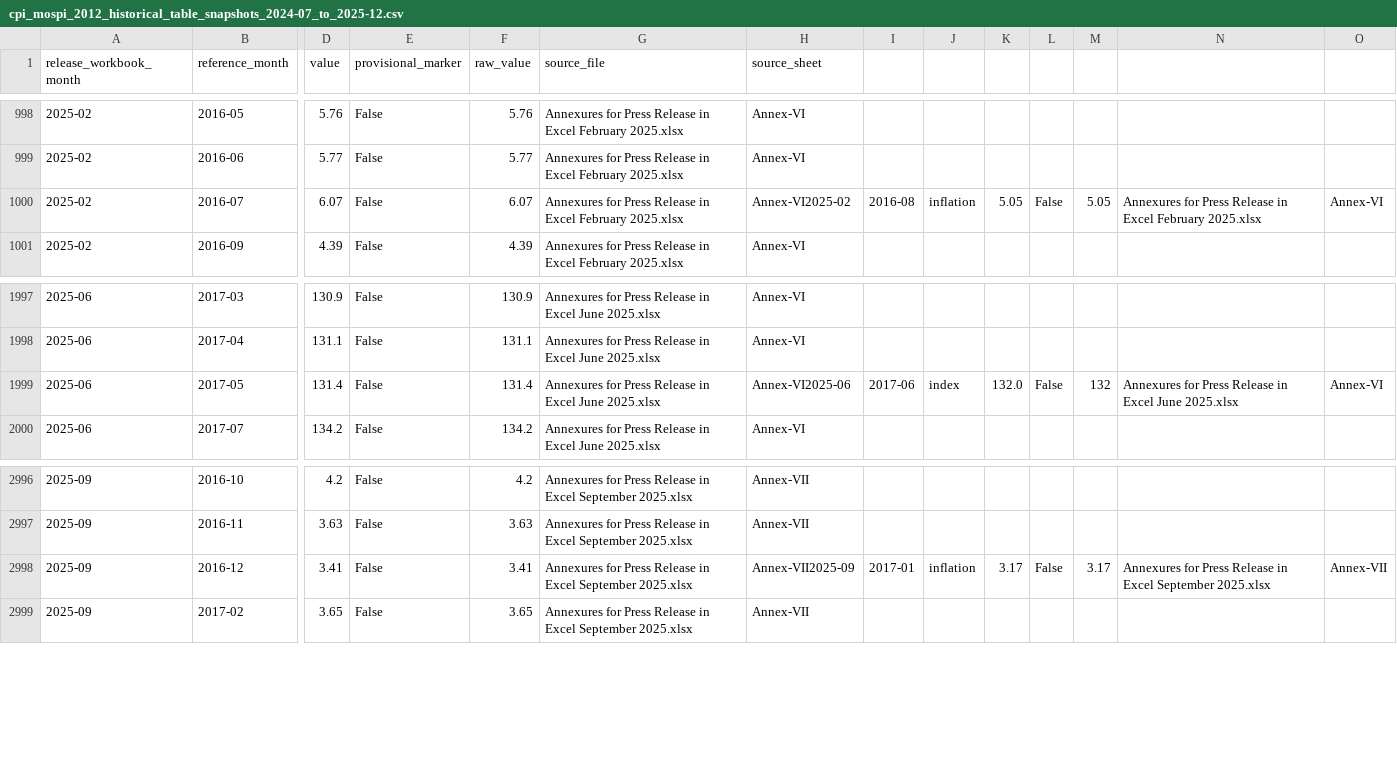
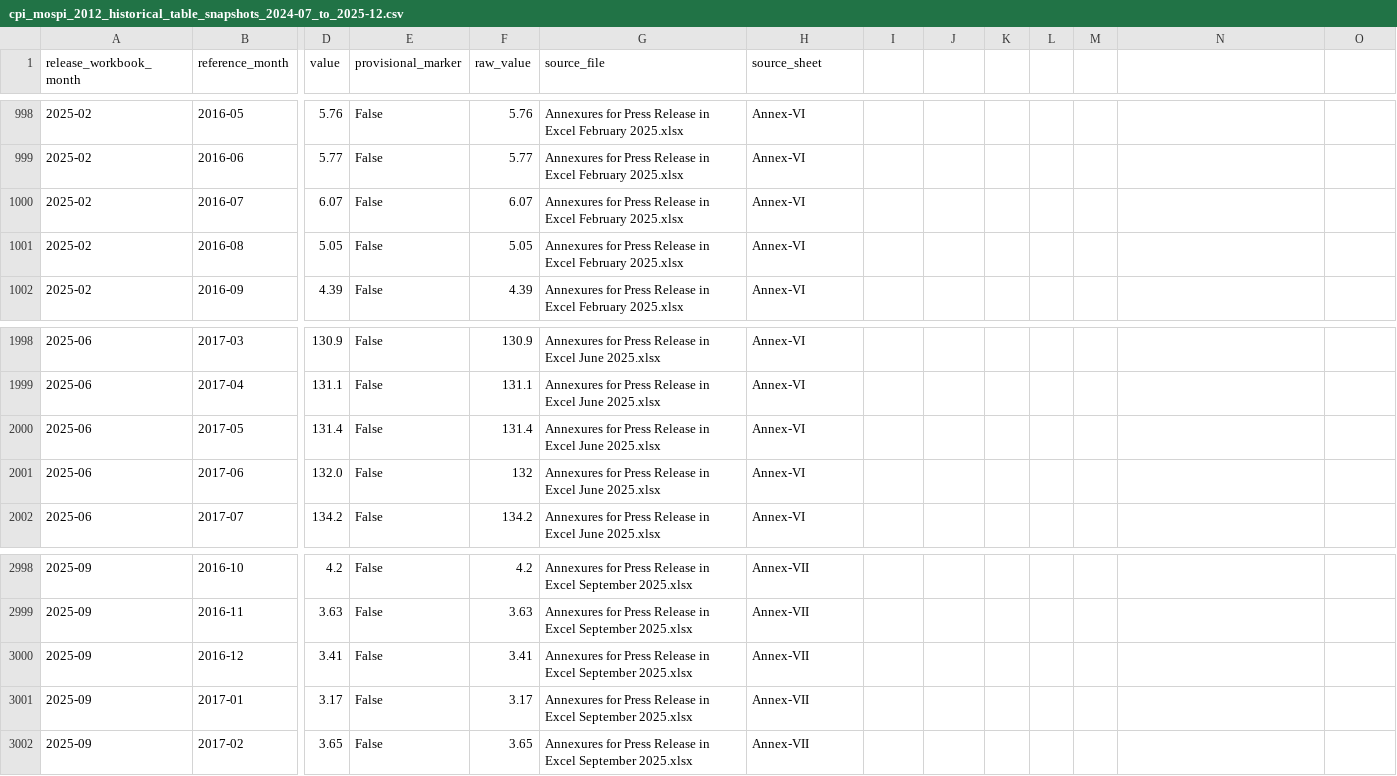
Before and after one commit to jasrajdev/Northgate-Stock-Predictor, a CSV file: data/external/cpi_mospi_2012_historical_table_snapshots_2024-07_to_2025-12.csv, drawn as a sheet; only a part is shown, gaps mark what is left out; addresses are those after the commit; rows hold the shown columns only; the diff names each change by its address in the sheet, - before the commit and + after, or states it on an @@ line.

Commit message:
Fix CSV chunk boundaries in historical CPI snapshots

```diff
--- a/data/external/cpi_mospi_2012_historical_table_snapshots_2024-07_to_2025-12.csv
+++ b/data/external/cpi_mospi_2012_historical_table_snapshots_2024-07_to_2025-12.csv
-H1000 (source_sheet): Annex-VI2025-02
+H1000 (source_sheet): Annex-VI
-I1000: 2016-08
+I1000: (empty)
-J1000: inflation
+J1000: (empty)
-K1000: 5.05
+K1000: (empty)
-L1000: False
+L1000: (empty)
-M1000: 5.05
+M1000: (empty)
-N1000: Annexures for Press Release in Excel February 2025.xlsx
+N1000: (empty)
-O1000: Annex-VI
+O1000: (empty)
+row 1001: 2025-02 | 2016-08 | 5.05 | False | 5.05 | Annexures for Press Release in Excel February 2025.xlsx | Annex-VI
-H2000 (source_sheet): Annex-VI2025-06
+H2000 (source_sheet): Annex-VI
-I2000: 2017-06
+I2000: (empty)
-J2000: index
+J2000: (empty)
-K2000: 132.0
+K2000: (empty)
-L2000: False
+L2000: (empty)
-M2000: 132
+M2000: (empty)
-N2000: Annexures for Press Release in Excel June 2025.xlsx
+N2000: (empty)
-O2000: Annex-VI
+O2000: (empty)
+row 2001: 2025-06 | 2017-06 | 132.0 | False | 132 | Annexures for Press Release in Excel June 2025.xlsx | Annex-VI
-H3000 (source_sheet): Annex-VII2025-09
+H3000 (source_sheet): Annex-VII
-I3000: 2017-01
+I3000: (empty)
-J3000: inflation
+J3000: (empty)
-K3000: 3.17
+K3000: (empty)
-L3000: False
+L3000: (empty)
-M3000: 3.17
+M3000: (empty)
-N3000: Annexures for Press Release in Excel September 2025.xlsx
+N3000: (empty)
-O3000: Annex-VII
+O3000: (empty)
+row 3001: 2025-09 | 2017-01 | 3.17 | False | 3.17 | Annexures for Press Release in Excel September 2025.xlsx | Annex-VII
```
